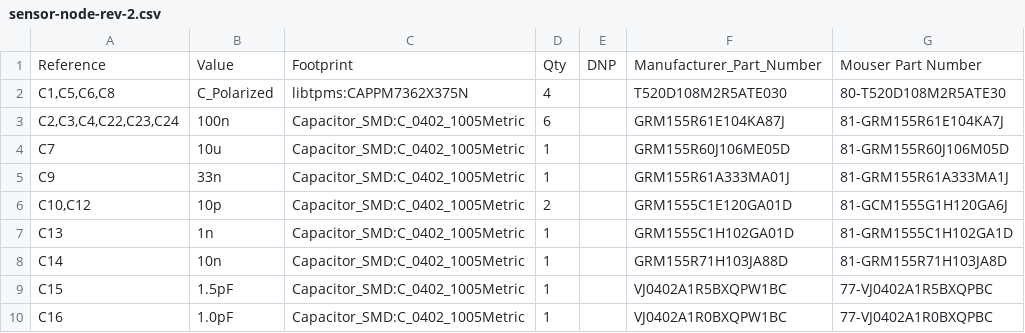
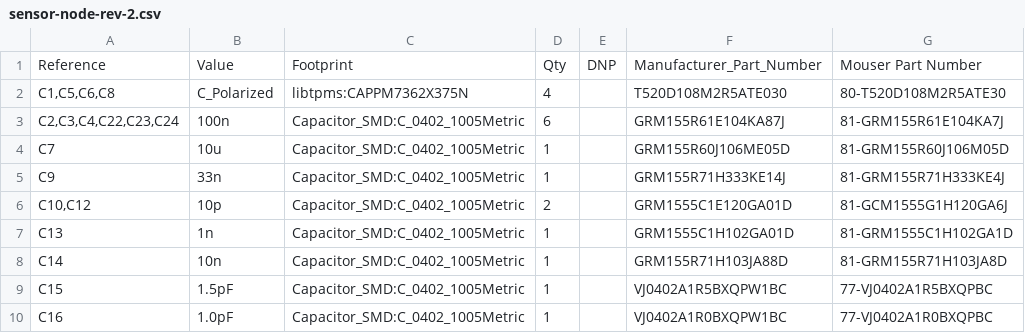
Before and after one commit to ardavan-p/elec-491, a CSV file: pcbs/sensor-node-rev-2/bom/sensor-node-rev-2.csv, drawn as a sheet; only a part is shown.

```diff
--- a/pcbs/sensor-node-rev-2/bom/sensor-node-rev-2.csv
+++ b/pcbs/sensor-node-rev-2/bom/sensor-node-rev-2.csv
@@ -4,3 +4,3 @@
 "C7","10u","Capacitor_SMD:C_0402_1005Metric","1","","GRM155R60J106ME05D","81-GRM155R60J106M05D"
-"C9","33n","Capacitor_SMD:C_0402_1005Metric","1","","GRM155R61A333MA01J","81-GRM155R61A333MA1J"
+"C9","33n","Capacitor_SMD:C_0402_1005Metric","1","","GRM155R71H333KE14J"," 81-GRM155R71H333KE4J "
 "C10,C12","10p","Capacitor_SMD:C_0402_1005Metric","2","","GRM1555C1E120GA01D","81-GCM1555G1H120GA6J"
```
Also changed, not shown: 2 other files.
